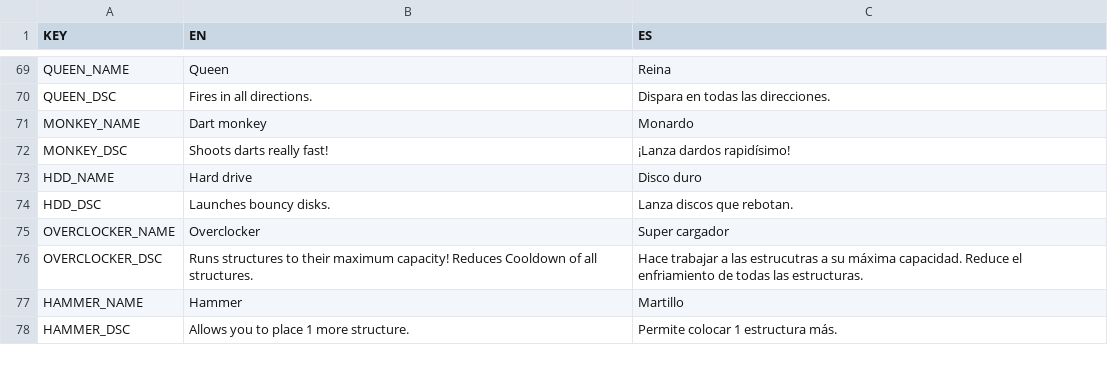
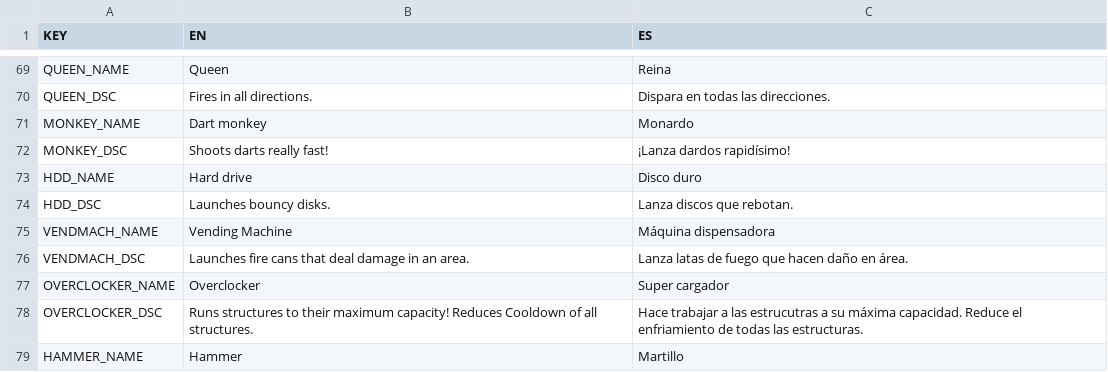
Before and after one commit to gabulate/Tower-Survivors, a CSV file: Assets/Code/Localisation/Languages.csv, drawn as a sheet; only a part is shown, gaps mark what is left out; the shorter side is filled out with more unchanged rows; the diff names each change by its address in the sheet, - before the commit and + after, or states it on an @@ line.

Commit message:
Started implementing vending machine

```diff
--- a/Assets/Code/Localisation/Languages.csv
+++ b/Assets/Code/Localisation/Languages.csv
+row 75: VENDMACH_NAME | Vending Machine | Máquina dispensadora
+row 76: VENDMACH_DSC | Launches fire cans that deal damage in an area. | Lanza latas de fuego que hacen daño en área.
```
Also changed, not shown: 42 other files.
